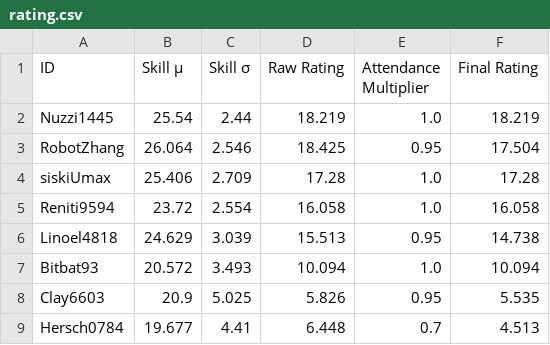
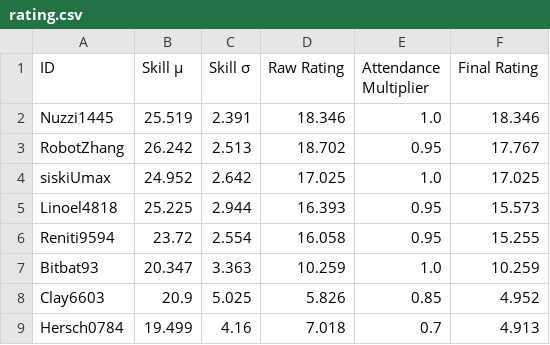
Before and after one commit to ShitianZhang22/CASA-Colonist-Rating, a CSV file: data/rating.csv, drawn as a sheet.

```diff
--- a/data/rating.csv
+++ b/data/rating.csv
@@ -1,9 +1,9 @@
 ID,Skill μ,Skill σ,Raw Rating,Attendance Multiplier,Final Rating
-Nuzzi1445,25.54,2.44,18.219,1.0,18.219
-RobotZhang,26.064,2.546,18.425,0.95,17.504
-siskiUmax,25.406,2.709,17.28,1.0,17.28
-Reniti9594,23.72,2.554,16.058,1.0,16.058
-Linoel4818,24.629,3.039,15.513,0.95,14.738
-Bitbat93,20.572,3.493,10.094,1.0,10.094
-Clay6603,20.9,5.025,5.826,0.95,5.535
-Hersch0784,19.677,4.41,6.448,0.7,4.513
+Nuzzi1445,25.519,2.391,18.346,1.0,18.346
+RobotZhang,26.242,2.513,18.702,0.95,17.767
+siskiUmax,24.952,2.642,17.025,1.0,17.025
+Linoel4818,25.225,2.944,16.393,0.95,15.573
+Reniti9594,23.72,2.554,16.058,0.95,15.255
+Bitbat93,20.347,3.363,10.259,1.0,10.259
+Clay6603,20.9,5.025,5.826,0.85,4.952
+Hersch0784,19.499,4.16,7.018,0.7,4.913
```
Also changed, not shown: data/record.csv, 4 other files.
